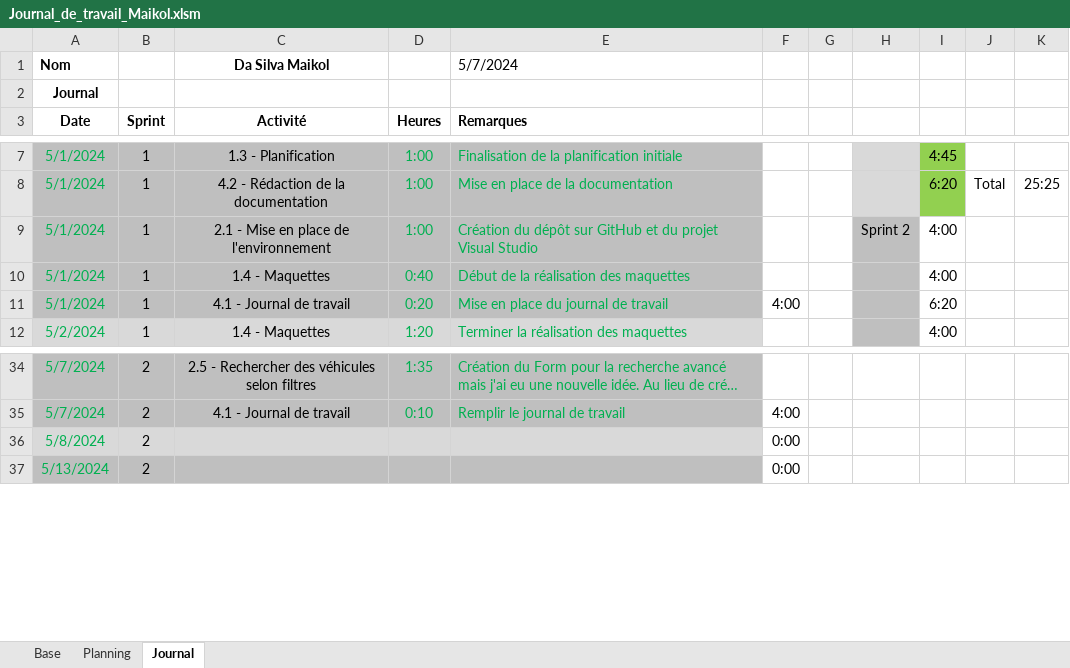
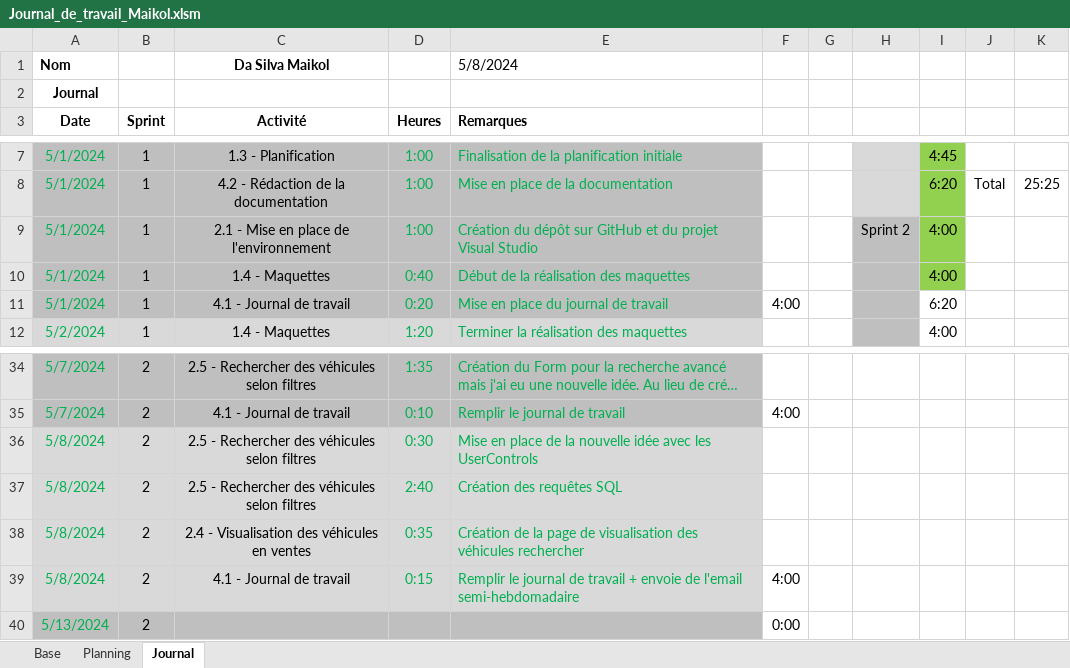
Before and after one commit to Maikol-Da-Silva/SellBuyAuto, an Excel workbook: Documentation/Journal_de_travail_Maikol.xlsm, sheet Journal, drawn as a sheet; only a part is shown, gaps mark what is left out; long unchanged cells end in …; values as stored, in another font and other column widths than the file's, no borders; charts and pictures not drawn; addresses are those after the commit; the diff names each change by its address in the sheet, - before the commit and + after, or states it on an @@ line.

Commit message:
Doc : Update Journal de Travail

```diff
--- a/Documentation/Journal_de_travail_Maikol.xlsm (sheet Journal)
+++ b/Documentation/Journal_de_travail_Maikol.xlsm (sheet Journal)
-E1 (Remarques): 5/7/2024
+E1 (Remarques): 5/8/2024
-I9:I10 fill: none
+I9:I10 fill: #92D050
+row 36: 5/8/2024 | 2 | 2.5 - Rechercher des véhicules selon filtres | 0:30 | Mise en place de la nouvelle idée avec les UserControls
+row 37: 5/8/2024 | 2 | 2.5 - Rechercher des véhicules selon filtres | 2:40 | Création des requêtes SQL
+row 38: 5/8/2024 | 2 | 2.4 - Visualisation des véhicules en ventes | 0:35 | Création de la page de visualisation des véhicules rechercher
-C39 (Activité): (empty)
+C39 (Activité): 4.1 - Journal de travail
-D39 (Heures): (empty)
+D39 (Heures): 0:15
-E39 (Remarques): (empty)
+E39 (Remarques): Remplir le journal de travail + envoie de l'email semi-hebdomadaire
-F39: 0:00
+F39: 4:00
```
Also changed, not shown: sheet Planning, formulas that keep their value.
